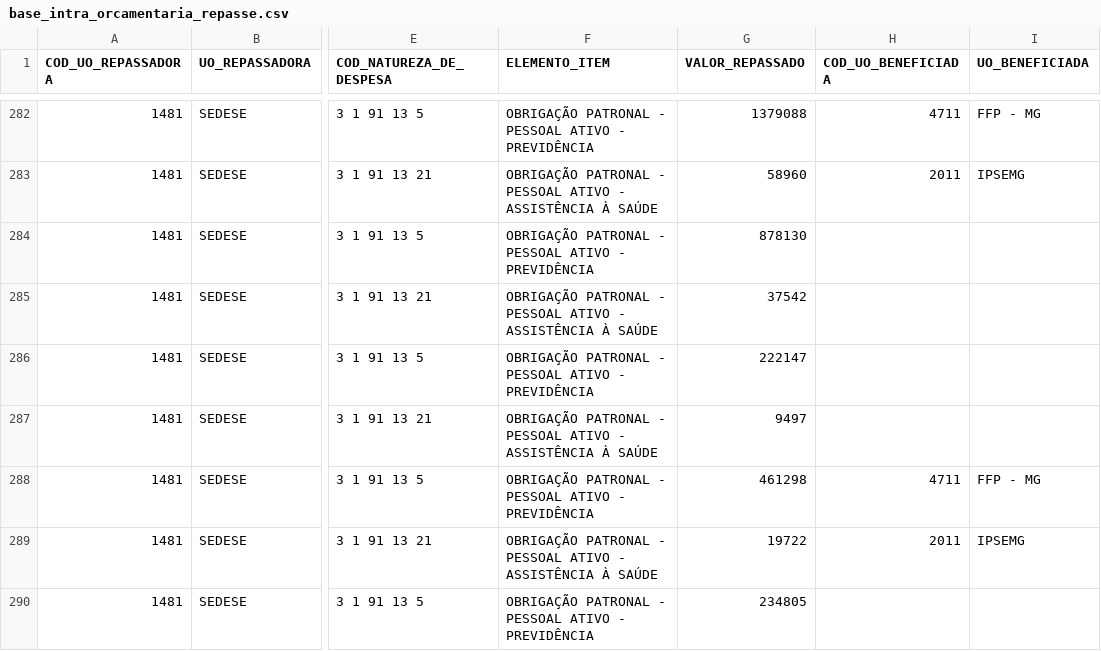
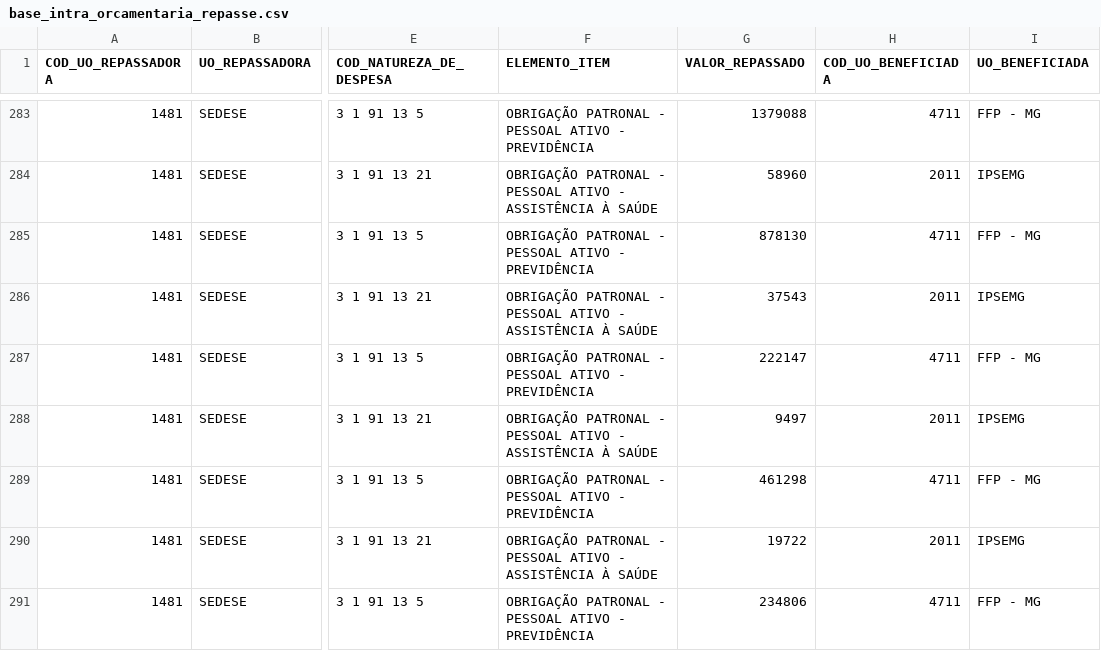
Before and after one commit to splor-mg/loa-2024-dados, a CSV file: data/base_intra_orcamentaria_repasse.csv, drawn as a sheet; only a part is shown, gaps mark what is left out; addresses are those after the commit; the diff covers the shown part only; the diff names each change by its address in the sheet, - before the commit and + after, or states it on an @@ line.

```diff
--- a/data/base_intra_orcamentaria_repasse.csv
+++ b/data/base_intra_orcamentaria_repasse.csv
-H285 (COD_UO_BENEFICIADA): (empty)
+H285 (COD_UO_BENEFICIADA): 4711
-I285 (UO_BENEFICIADA): (empty)
+I285 (UO_BENEFICIADA): FFP - MG
-G286 (VALOR_REPASSADO): 37542
+G286 (VALOR_REPASSADO): 37543
-H286 (COD_UO_BENEFICIADA): (empty)
+H286 (COD_UO_BENEFICIADA): 2011
-I286 (UO_BENEFICIADA): (empty)
+I286 (UO_BENEFICIADA): IPSEMG
-H287 (COD_UO_BENEFICIADA): (empty)
+H287 (COD_UO_BENEFICIADA): 4711
-I287 (UO_BENEFICIADA): (empty)
+I287 (UO_BENEFICIADA): FFP - MG
-H288 (COD_UO_BENEFICIADA): (empty)
+H288 (COD_UO_BENEFICIADA): 2011
-I288 (UO_BENEFICIADA): (empty)
+I288 (UO_BENEFICIADA): IPSEMG
-G291 (VALOR_REPASSADO): 234805
+G291 (VALOR_REPASSADO): 234806
-H291 (COD_UO_BENEFICIADA): (empty)
+H291 (COD_UO_BENEFICIADA): 4711
-I291 (UO_BENEFICIADA): (empty)
+I291 (UO_BENEFICIADA): FFP - MG
```
Also changed, not shown: 3 added rows and 42 edited cells elsewhere in this file, data/base_categoria_pessoal.csv, data/base_detalhamento_obras.csv, 20 other files.
